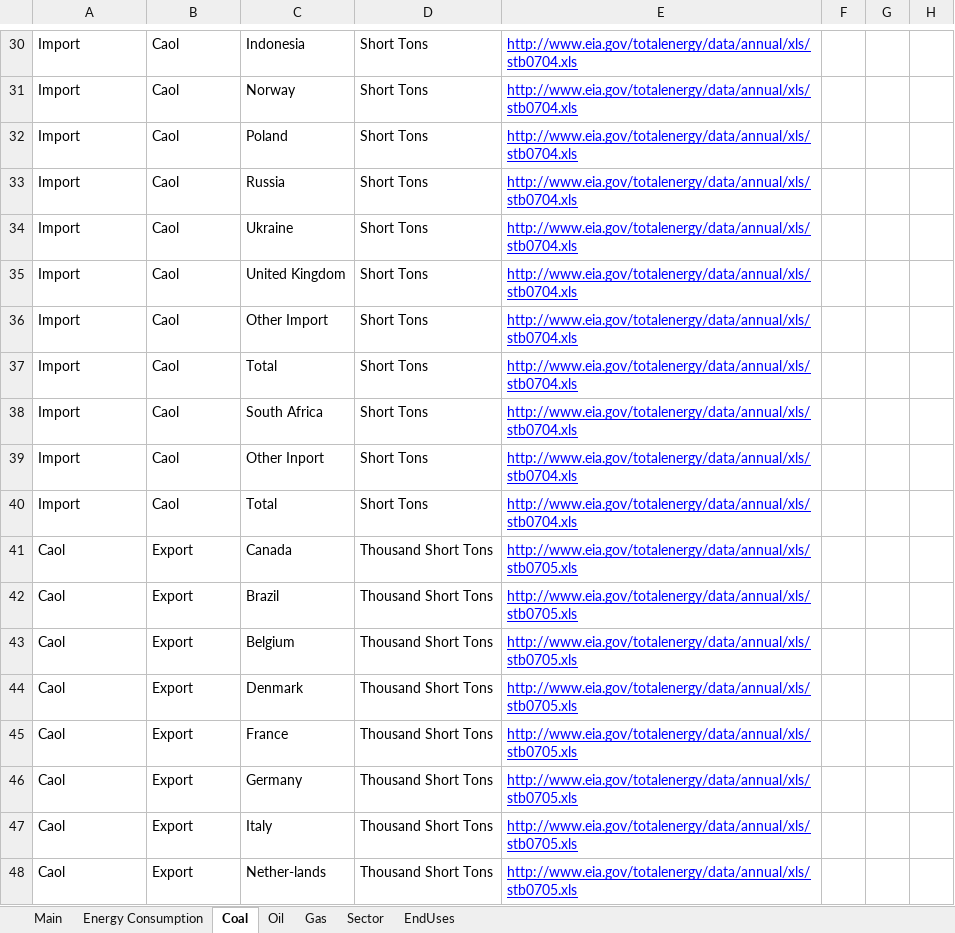
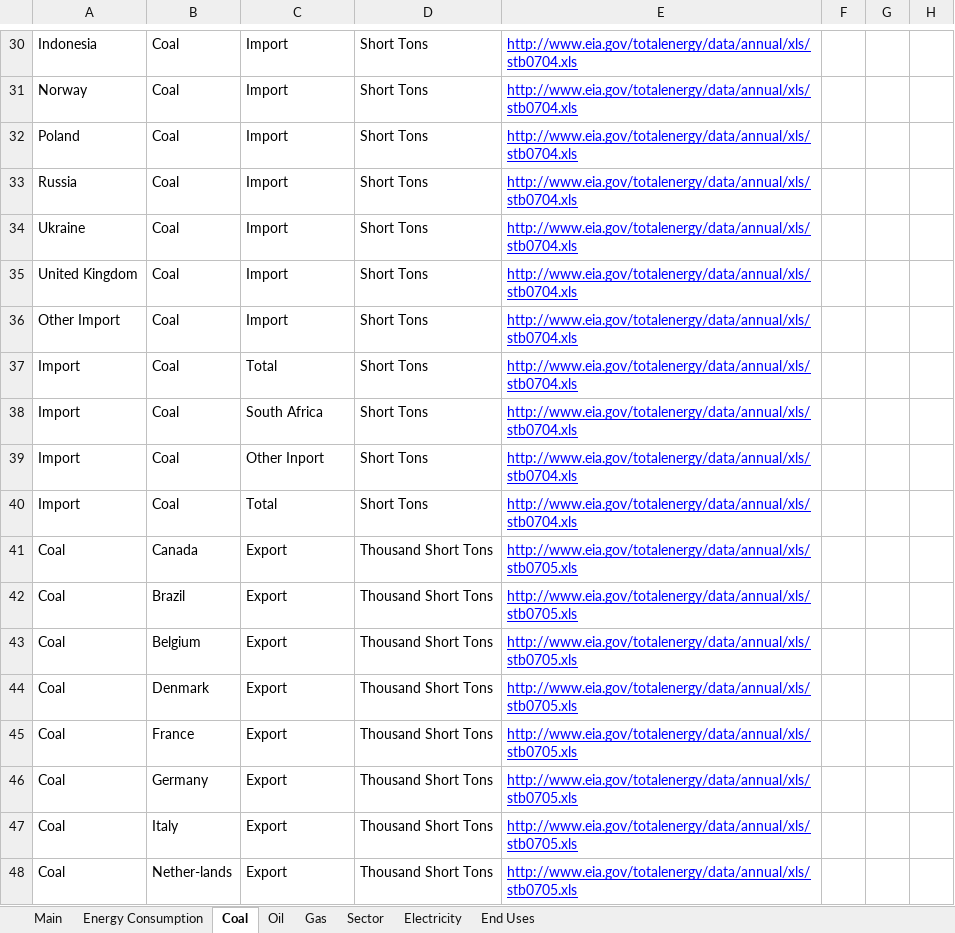
Before and after one commit to mdahlhausen/quesadilla, an Excel workbook: Quesadilla Data.xlsx, sheet Coal, drawn as a sheet; only a part is shown, gaps mark what is left out; values as stored, in another font and other column widths than the file's, no borders; the diff covers the shown part only; the diff names each change by its address in the sheet, - before the commit and + after, or states it on an @@ line.

```diff
--- a/Quesadilla Data.xlsx (sheet Coal)
+++ b/Quesadilla Data.xlsx (sheet Coal)
-sheet tab: EndUses
+sheet tab: Electricity
+sheet tab: End Uses
-A30: Import
+A30: Indonesia
-B30:B40: Caol
+B30:B40: Coal
-C30: Indonesia
+C30: Import
-A31: Import
+A31: Norway
-C31: Norway
+C31: Import
-A32: Import
+A32: Poland
-C32: Poland
+C32: Import
-A33: Import
+A33: Russia
-C33: Russia
+C33: Import
-A34: Import
+A34: Ukraine
-C34: Ukraine
+C34: Import
-A35: Import
+A35: United Kingdom
-C35: United Kingdom
+C35: Import
-A36: Import
+A36: Other Import
-C36: Other Import
+C36: Import
-A41:A48: Caol
+A41:A48: Coal
-B41: Export
+B41: Canada
-C41: Canada
+C41: Export
-B42: Export
+B42: Brazil
-C42: Brazil
+C42: Export
-B43: Export
+B43: Belgium
-C43: Belgium
+C43: Export
-B44: Export
+B44: Denmark
-C44: Denmark
+C44: Export
-B45: Export
+B45: France
-C45: France
+C45: Export
-B46: Export
+B46: Germany
-C46: Germany
+C46: Export
-B47: Export
+B47: Italy
-C47: Italy
+C47: Export
-B48: Export
+B48: Nether-lands
-C48: Nether-lands
+C48: Export
```
Also changed, not shown: 59 edited cells elsewhere in this sheet, sheet Energy Consumption, sheet Electricity, sheet Main, 1 other file.
